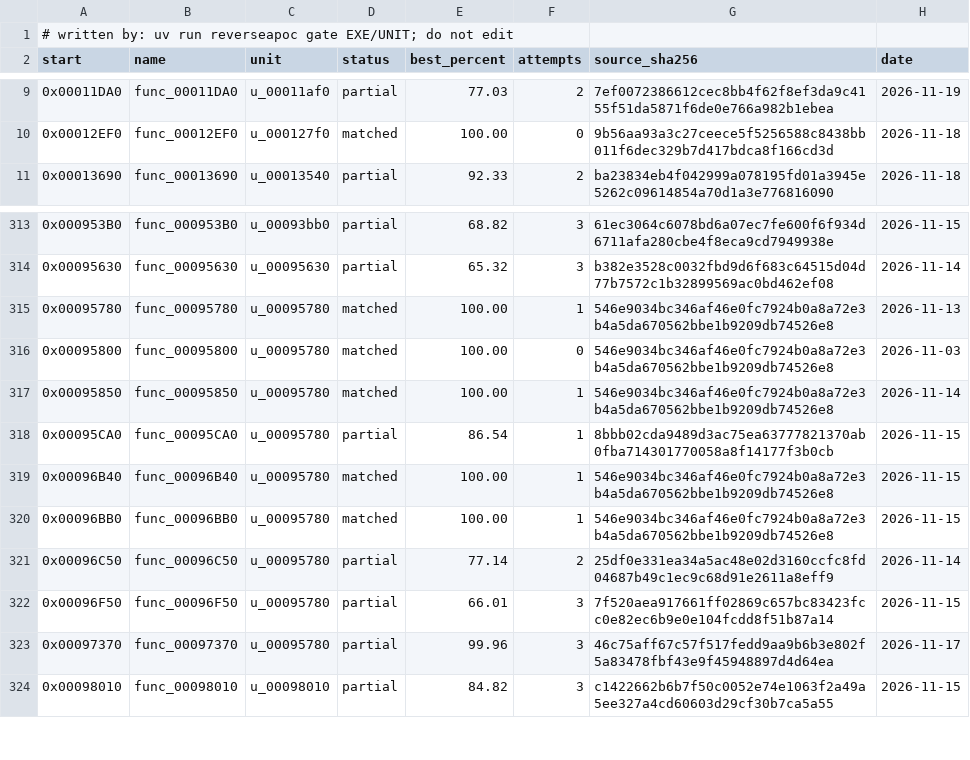
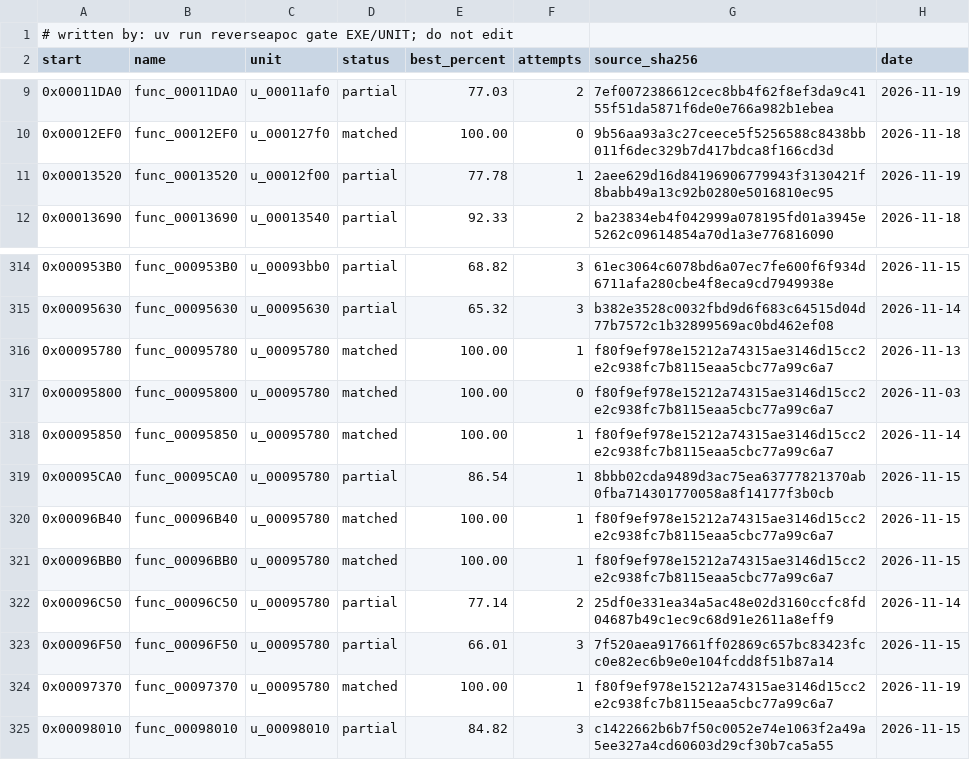
Before and after one commit to ayrtondenner/ReverseApoc, a CSV file: config/tacp/status.csv, drawn as a sheet; only a part is shown, gaps mark what is left out.

```diff
--- a/config/tacp/status.csv
+++ b/config/tacp/status.csv
@@ -10,2 +10,3 @@ start,name,unit,status,best_percent,attempts,source_sha256,date
 0x00012EF0,func_00012EF0,u_000127f0,matched,100.00,0,9b56aa93a3c27ceece5f5256588c8438bb011f6dec329b7d417bdca8f166cd3d,2026-11-18
+0x00013520,func_00013520,u_00012f00,partial,77.78,1,2aee629d16d84196906779943f3130421f8babb49a13c92b0280e5016810ec95,2026-11-19
 0x00013690,func_00013690,u_00013540,partial,92.33,2,ba23834eb4f042999a078195fd01a3945e5262c09614854a70d1a3e776816090,2026-11-18
@@ -314,11 +315,11 @@ start,name,unit,status,best_percent,attempts,source_sha256,date
 0x00095630,func_00095630,u_00095630,partial,65.32,3,b382e3528c0032fbd9d6f683c64515d04d77b7572c1b32899569ac0bd462ef08,2026-11-14
-0x00095780,func_00095780,u_00095780,matched,100.00,1,546e9034bc346af46e0fc7924b0a8a72e3b4a5da670562bbe1b9209db74526e8,2026-11-13
-0x00095800,func_00095800,u_00095780,matched,100.00,0,546e9034bc346af46e0fc7924b0a8a72e3b4a5da670562bbe1b9209db74526e8,2026-11-03
-0x00095850,func_00095850,u_00095780,matched,100.00,1,546e9034bc346af46e0fc7924b0a8a72e3b4a5da670562bbe1b9209db74526e8,2026-11-14
+0x00095780,func_00095780,u_00095780,matched,100.00,1,f80f9ef978e15212a74315ae3146d15cc2e2c938fc7b8115eaa5cbc77a99c6a7,2026-11-13
+0x00095800,func_00095800,u_00095780,matched,100.00,0,f80f9ef978e15212a74315ae3146d15cc2e2c938fc7b8115eaa5cbc77a99c6a7,2026-11-03
+0x00095850,func_00095850,u_00095780,matched,100.00,1,f80f9ef978e15212a74315ae3146d15cc2e2c938fc7b8115eaa5cbc77a99c6a7,2026-11-14
 0x00095CA0,func_00095CA0,u_00095780,partial,86.54,1,8bbb02cda9489d3ac75ea63777821370ab0fba714301770058a8f14177f3b0cb,2026-11-15
-0x00096B40,func_00096B40,u_00095780,matched,100.00,1,546e9034bc346af46e0fc7924b0a8a72e3b4a5da670562bbe1b9209db74526e8,2026-11-15
-0x00096BB0,func_00096BB0,u_00095780,matched,100.00,1,546e9034bc346af46e0fc7924b0a8a72e3b4a5da670562bbe1b9209db74526e8,2026-11-15
+0x00096B40,func_00096B40,u_00095780,matched,100.00,1,f80f9ef978e15212a74315ae3146d15cc2e2c938fc7b8115eaa5cbc77a99c6a7,2026-11-15
+0x00096BB0,func_00096BB0,u_00095780,matched,100.00,1,f80f9ef978e15212a74315ae3146d15cc2e2c938fc7b8115eaa5cbc77a99c6a7,2026-11-15
 0x00096C50,func_00096C50,u_00095780,partial,77.14,2,25df0e331ea34a5ac48e02d3160ccfc8fd04687b49c1ec9c68d91e2611a8eff9,2026-11-14
 0x00096F50,func_00096F50,u_00095780,partial,66.01,3,7f520aea917661ff02869c657bc83423fcc0e82ec6b9e0e104fcdd8f51b87a14,2026-11-15
-0x00097370,func_00097370,u_00095780,partial,99.96,3,46c75aff67c57f517fedd9aa9b6b3e802f5a83478fbf43e9f45948897d4d64ea,2026-11-17
+0x00097370,func_00097370,u_00095780,matched,100.00,1,f80f9ef978e15212a74315ae3146d15cc2e2c938fc7b8115eaa5cbc77a99c6a7,2026-11-19
 0x00098010,func_00098010,u_00098010,partial,84.82,3,c1422662b6b7f50c0052e74e1063f2a49a5ee327a4cd60603d29cf30b7ca5a55,2026-11-15
```
Also changed, not shown: 3 other files.
